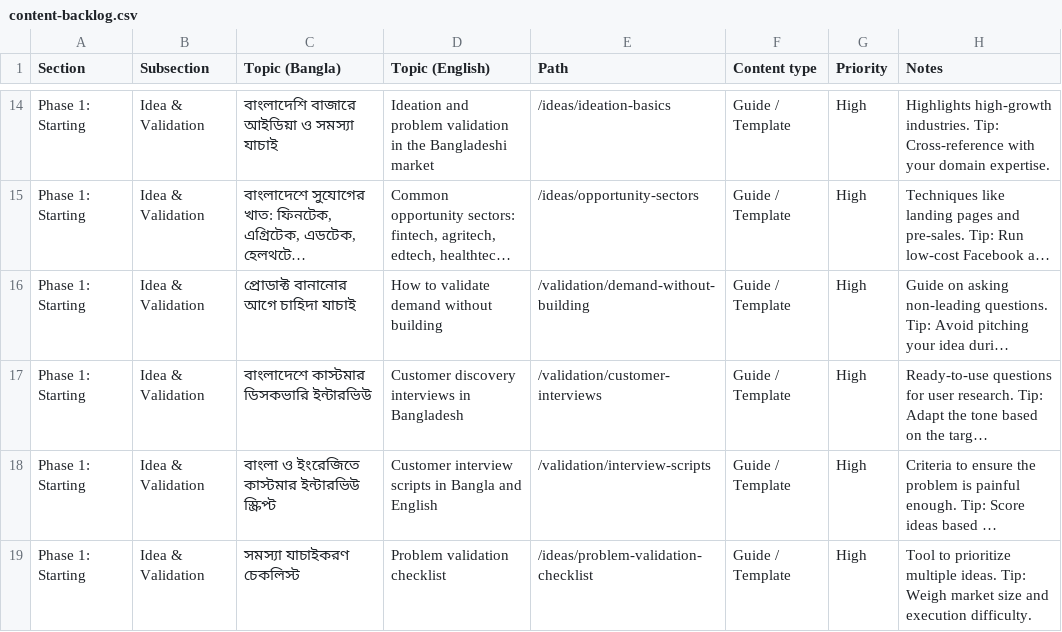
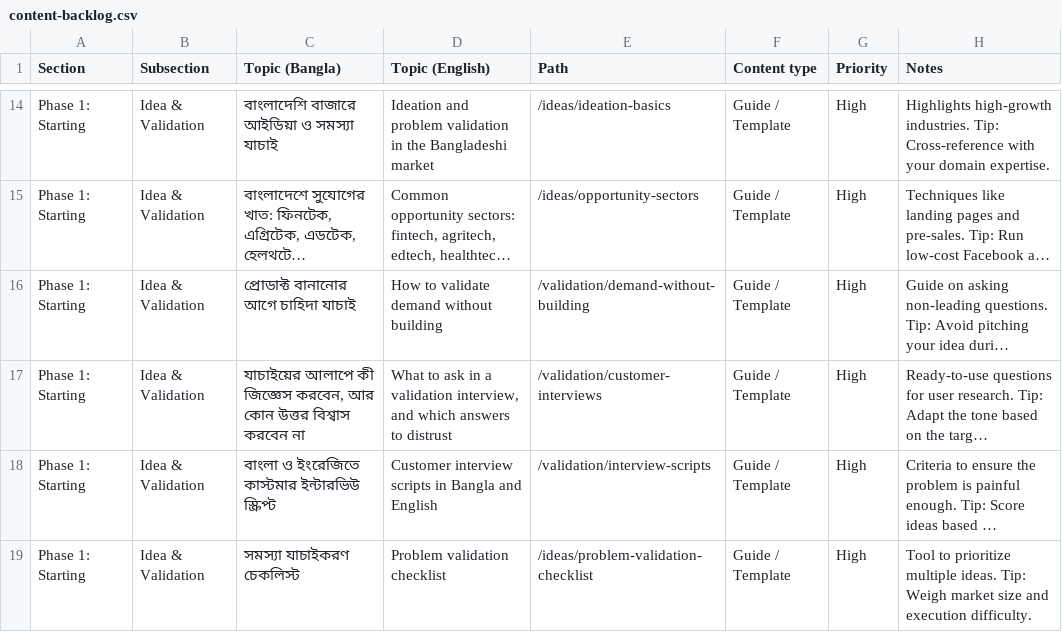
Before and after one commit to Deshi-Startup/deshistartup, a CSV file: plan/content-backlog.csv, drawn as a sheet; only a part is shown, gaps mark what is left out; long unchanged cells end in …; the diff names each change by its address in the sheet, - before the commit and + after, or states it on an @@ line.

Commit message:
Write the validation interview guide

```diff
--- a/plan/content-backlog.csv
+++ b/plan/content-backlog.csv
-C17 (Topic (Bangla)): বাংলাদেশে কাস্টমার ডিসকভারি ইন্টারভিউ
+C17 (Topic (Bangla)): যাচাইয়ের আলাপে কী জিজ্ঞেস করবেন, আর কোন উত্তর বিশ্বাস করবেন না
-D17 (Topic (English)): Customer discovery interviews in Bangladesh
+D17 (Topic (English)): What to ask in a validation interview, and which answers to distrust
```
Also changed, not shown: 2 other files.
